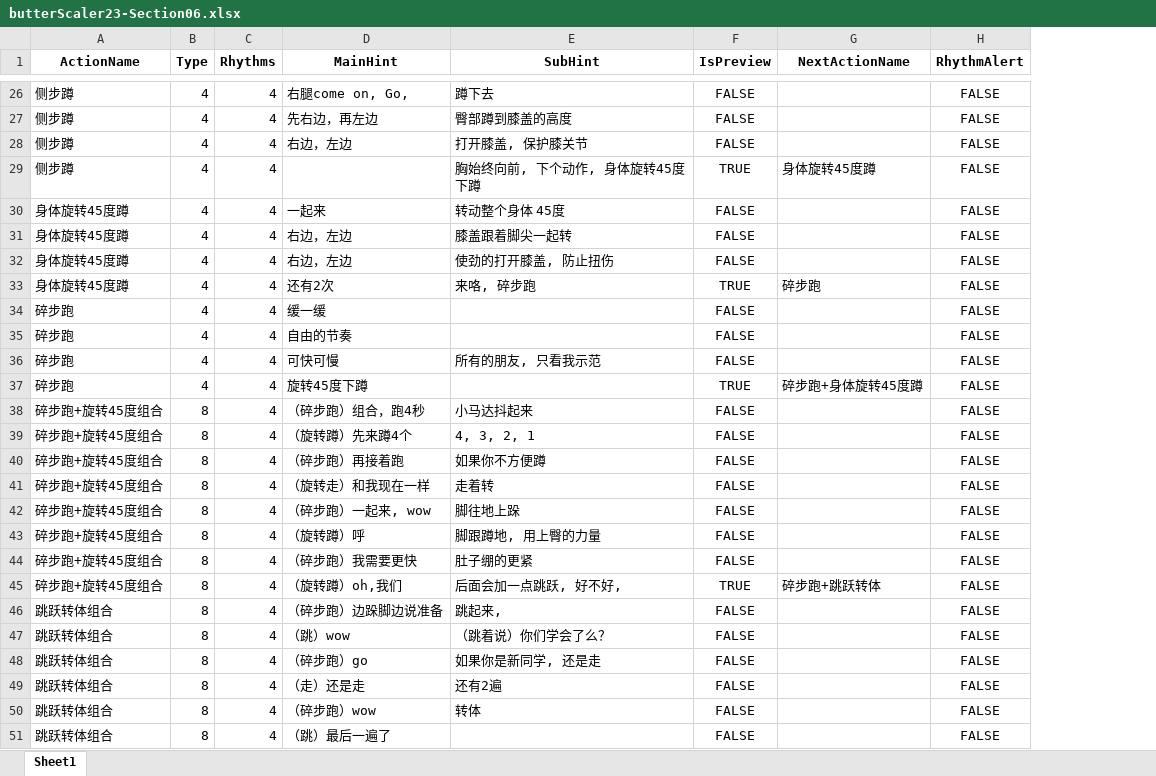
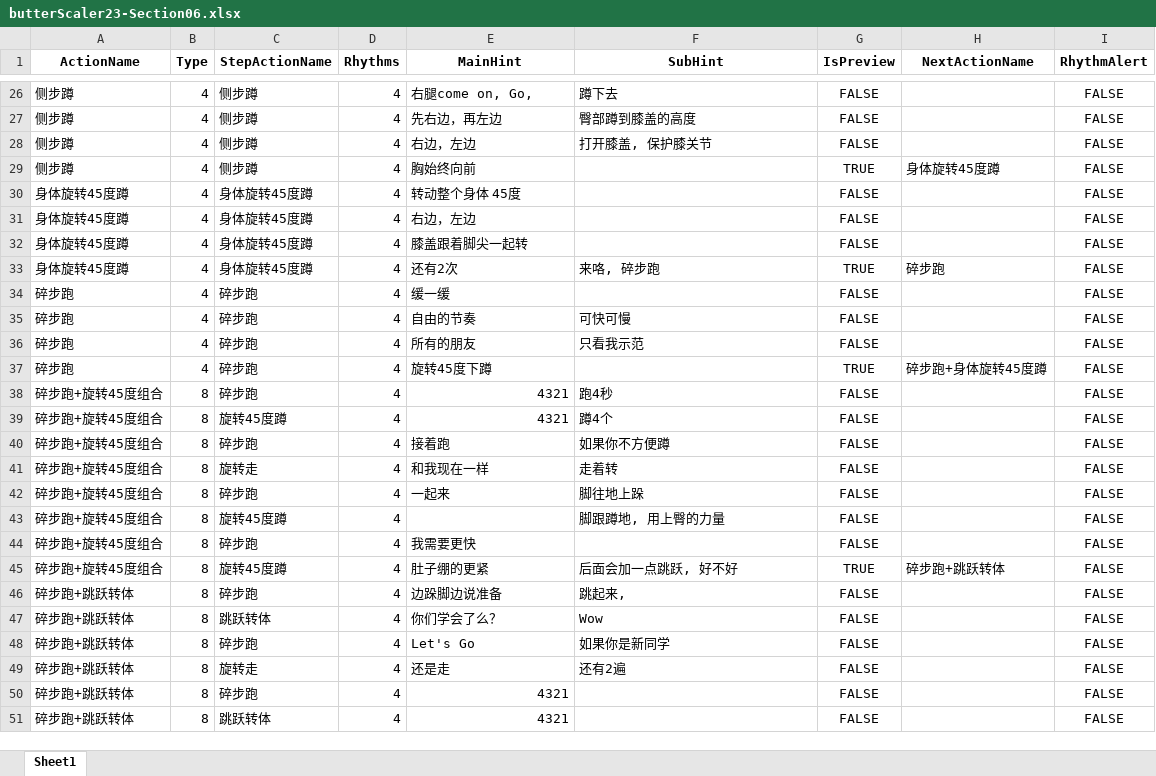
Before and after one commit to Sirius0301/CreatingMoviesUsingMusicAndScripts, an Excel workbook: excel/butterScaler/butterScaler23-Section06.xlsx, sheet Sheet1, drawn as a sheet; only a part is shown, gaps mark what is left out; values as stored, in another font and other column widths than the file's, no borders; addresses are those after the commit; the diff covers the shown part only; the diff names each change by its address in the sheet, - before the commit and + after, or states it on an @@ line.

```diff
--- a/excel/butterScaler/butterScaler23-Section06.xlsx (sheet Sheet1)
+++ b/excel/butterScaler/butterScaler23-Section06.xlsx (sheet Sheet1)
+column C (StepActionName), rows 26-51: 侧步蹲 | 侧步蹲 | 侧步蹲 | 侧步蹲 | 身体旋转45度蹲 | 身体旋转45度蹲 | 身体旋转45度蹲 | 身体旋转45度蹲 | 碎步跑 | 碎步跑 | 碎步跑 | 碎步跑 | 碎步跑 | 旋转45度蹲 | 碎步跑 | 旋转走 | 碎步跑 | 旋转45度蹲 | 碎步跑 | 旋转45度蹲 | 碎步跑 | 跳跃转体 | 碎步跑 | 旋转走 | 碎步跑 | 跳跃转体
-E29 (MainHint): (empty)
+E29 (MainHint): 胸始终向前
-F29 (SubHint): 胸始终向前, 下个动作, 身体旋转45度下蹲
+F29 (SubHint): (empty)
-E30 (MainHint): 一起来
+E30 (MainHint): 转动整个身体 45度
-F30 (SubHint): 转动整个身体 45度
+F30 (SubHint): (empty)
-F31 (SubHint): 膝盖跟着脚尖一起转
+F31 (SubHint): (empty)
-E32 (MainHint): 右边，左边
+E32 (MainHint): 膝盖跟着脚尖一起转
-F32 (SubHint): 使劲的打开膝盖, 防止扭伤
+F32 (SubHint): (empty)
-F35 (SubHint): (empty)
+F35 (SubHint): 可快可慢
-E36 (MainHint): 可快可慢
+E36 (MainHint): 所有的朋友
-F36 (SubHint): 所有的朋友, 只看我示范
+F36 (SubHint): 只看我示范
-E38 (MainHint): （碎步跑）组合，跑4秒
+E38 (MainHint): 4321
-F38 (SubHint): 小马达抖起来
+F38 (SubHint): 跑4秒
-E39 (MainHint): （旋转蹲）先来蹲4个
+E39 (MainHint): 4321
-F39 (SubHint): 4, 3, 2, 1
+F39 (SubHint): 蹲4个
-E40 (MainHint): （碎步跑）再接着跑
+E40 (MainHint): 接着跑
-E41 (MainHint): （旋转走）和我现在一样
+E41 (MainHint): 和我现在一样
-E42 (MainHint): （碎步跑）一起来, wow
+E42 (MainHint): 一起来
-E43 (MainHint): （旋转蹲）呼
+E43 (MainHint): (empty)
-E44 (MainHint): （碎步跑）我需要更快
+E44 (MainHint): 我需要更快
-F44 (SubHint): 肚子绷的更紧
+F44 (SubHint): (empty)
-E45 (MainHint): （旋转蹲）oh,我们
+E45 (MainHint): 肚子绷的更紧
-F45 (SubHint): 后面会加一点跳跃, 好不好,
+F45 (SubHint): 后面会加一点跳跃, 好不好
-A46:A51 (ActionName): 跳跃转体组合
+A46:A51 (ActionName): 碎步跑+跳跃转体
-E46 (MainHint): （碎步跑）边跺脚边说准备
+E46 (MainHint): 边跺脚边说准备
-E47 (MainHint): （跳）wow
+E47 (MainHint): 你们学会了么？
-F47 (SubHint): （跳着说）你们学会了么？
+F47 (SubHint): Wow
-E48 (MainHint): （碎步跑）go
+E48 (MainHint): Let's Go
-F48 (SubHint): 如果你是新同学, 还是走
+F48 (SubHint): 如果你是新同学
-E49 (MainHint): （走）还是走
+E49 (MainHint): 还是走
-E50 (MainHint): （碎步跑）wow
+E50 (MainHint): 4321
-F50 (SubHint): 转体
+F50 (SubHint): (empty)
-E51 (MainHint): （跳）最后一遍了
+E51 (MainHint): 4321
```
Also changed, not shown: 77 edited cells elsewhere in this sheet, 5 other files.
